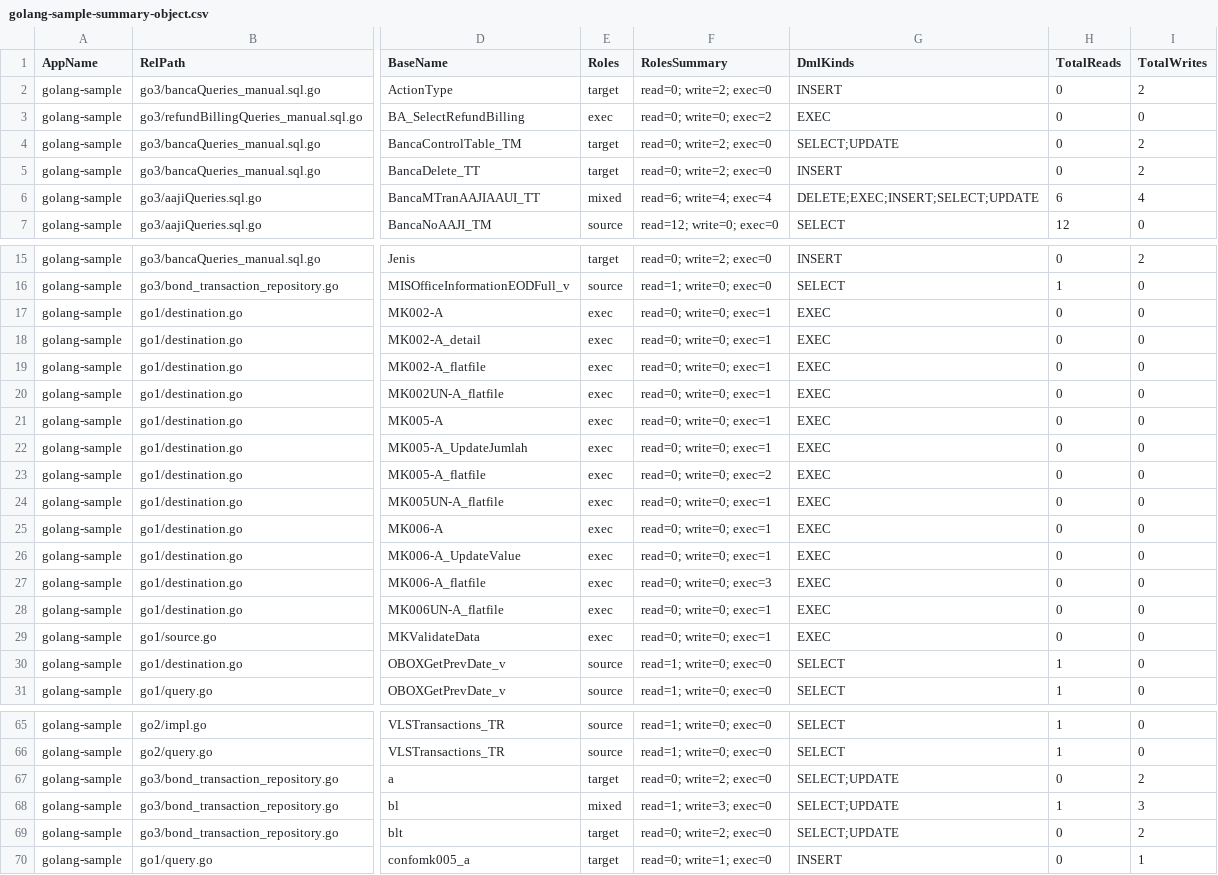
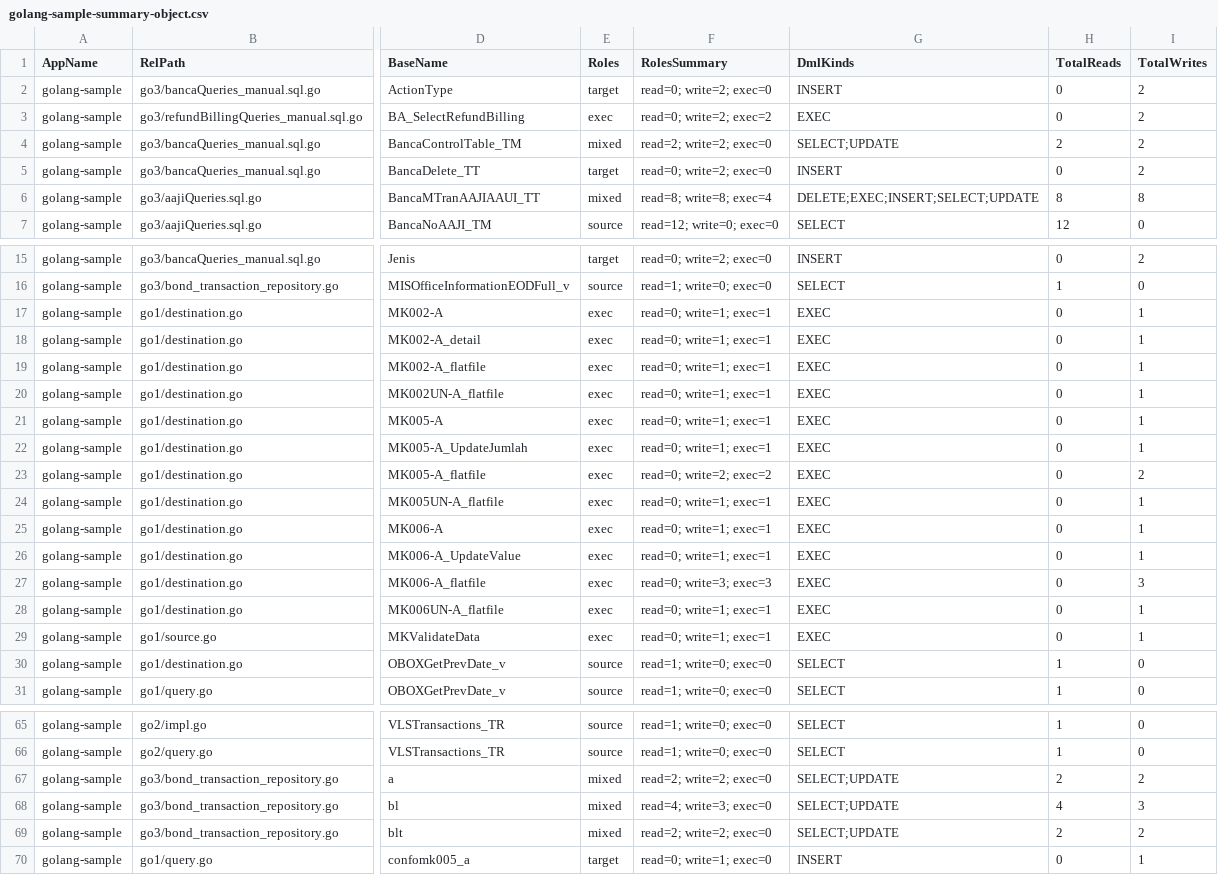
Before and after one commit to alkahfi6/code_sql_scan, a CSV file: out_regress/golang-sample-summary-object.csv, drawn as a sheet; only a part is shown, gaps mark what is left out; the diff covers the shown part only; the diff names each change by its address in the sheet, - before the commit and + after, or states it on an @@ line.

```diff
--- a/out_regress/golang-sample-summary-object.csv
+++ b/out_regress/golang-sample-summary-object.csv
-F3 (RolesSummary): read=0; write=0; exec=2
+F3 (RolesSummary): read=0; write=2; exec=2
-I3 (TotalWrites): 0
+I3 (TotalWrites): 2
-E4 (Roles): target
+E4 (Roles): mixed
-F4 (RolesSummary): read=0; write=2; exec=0
+F4 (RolesSummary): read=2; write=2; exec=0
-H4 (TotalReads): 0
+H4 (TotalReads): 2
-F6 (RolesSummary): read=6; write=4; exec=4
+F6 (RolesSummary): read=8; write=8; exec=4
-H6 (TotalReads): 6
+H6 (TotalReads): 8
-I6 (TotalWrites): 4
+I6 (TotalWrites): 8
-F17:F22 (RolesSummary): read=0; write=0; exec=1
+F17:F22 (RolesSummary): read=0; write=1; exec=1
-I17:I22 (TotalWrites): 0
+I17:I22 (TotalWrites): 1
-F23 (RolesSummary): read=0; write=0; exec=2
+F23 (RolesSummary): read=0; write=2; exec=2
-I23 (TotalWrites): 0
+I23 (TotalWrites): 2
-F24:F26 (RolesSummary): read=0; write=0; exec=1
+F24:F26 (RolesSummary): read=0; write=1; exec=1
-I24:I26 (TotalWrites): 0
+I24:I26 (TotalWrites): 1
-F27 (RolesSummary): read=0; write=0; exec=3
+F27 (RolesSummary): read=0; write=3; exec=3
-I27 (TotalWrites): 0
+I27 (TotalWrites): 3
-F28:F29 (RolesSummary): read=0; write=0; exec=1
+F28:F29 (RolesSummary): read=0; write=1; exec=1
-I28:I29 (TotalWrites): 0
+I28:I29 (TotalWrites): 1
-E67 (Roles): target
+E67 (Roles): mixed
-F67 (RolesSummary): read=0; write=2; exec=0
+F67 (RolesSummary): read=2; write=2; exec=0
-H67 (TotalReads): 0
+H67 (TotalReads): 2
-F68 (RolesSummary): read=1; write=3; exec=0
+F68 (RolesSummary): read=4; write=3; exec=0
-H68 (TotalReads): 1
+H68 (TotalReads): 4
-E69 (Roles): target
+E69 (Roles): mixed
-F69 (RolesSummary): read=0; write=2; exec=0
+F69 (RolesSummary): read=2; write=2; exec=0
-H69 (TotalReads): 0
+H69 (TotalReads): 2
```
Also changed, not shown: 8 edited cells elsewhere in this file, out_regress/dotnet-sample-object.csv, out_regress/dotnet-sample-summary-form.csv, 6 other files.
